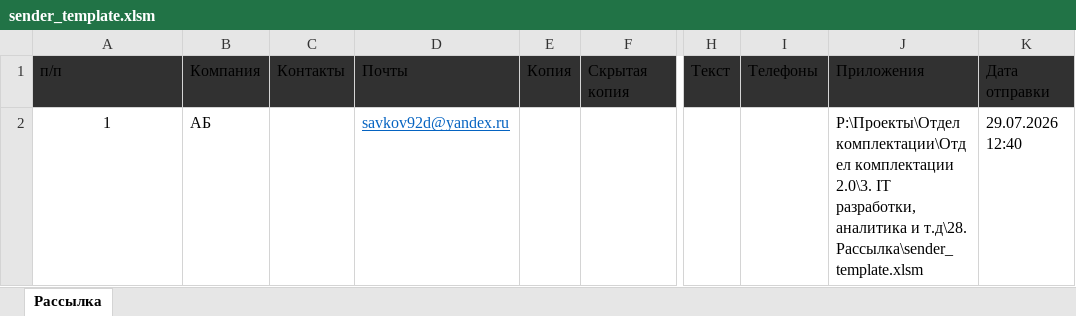
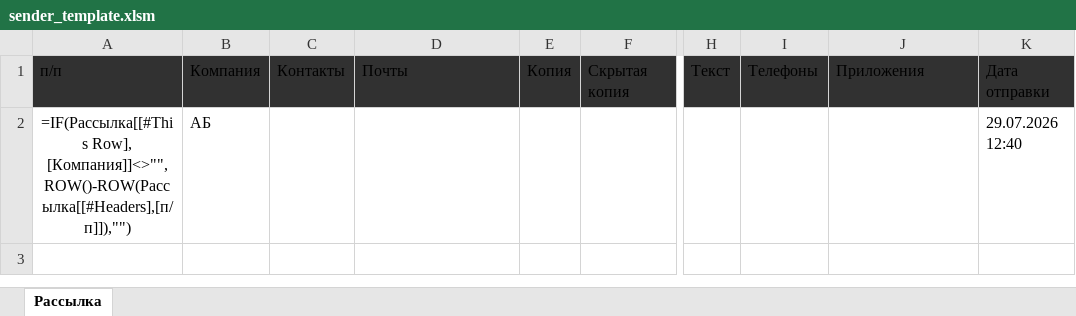
Before and after one commit to SDaniilS646/ContactsAPP0.5, an Excel workbook: backend/xl_sender/sender_template.xlsm, sheet Рассылка, drawn as a sheet; only a part is shown, gaps mark what is left out; values as stored, in another font and other column widths than the file's, no borders; formulas without a stored value are shown as written; charts and pictures and table styles not drawn; the diff names each change by its address in the sheet, - before the commit and + after, or states it on an @@ line.

```diff
--- a/backend/xl_sender/sender_template.xlsm (sheet Рассылка)
+++ b/backend/xl_sender/sender_template.xlsm (sheet Рассылка)
-A2: 1
+A2: =IF(Рассылка[[#This Row], [Компания]]<>"",ROW()-ROW(Рассылка[[#Headers],[п/п]]),"")
-D2: savkov92d@yandex.ru
+D2: (empty)
-J2: P:\Проекты\Отдел комплектации\Отдел комплектации 2.0\3. IT разработки, аналитика и т.д\28. Рассылка\sender_template.xlsm
+J2: (empty)
```
Also changed, not shown: charts or pictures, 1 other file.
